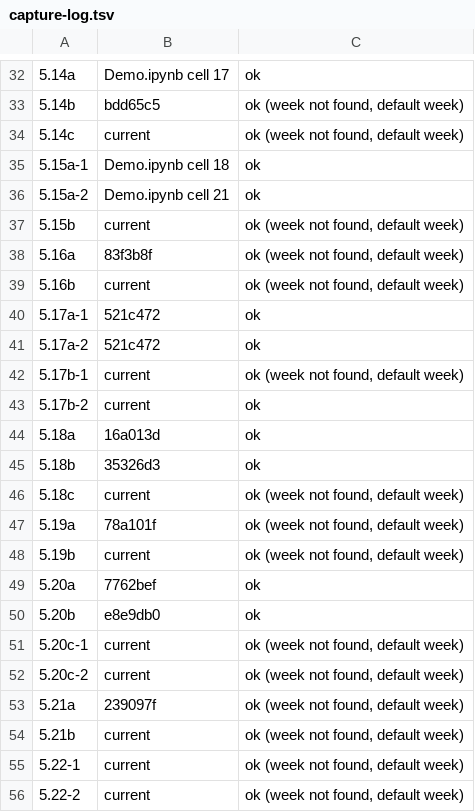
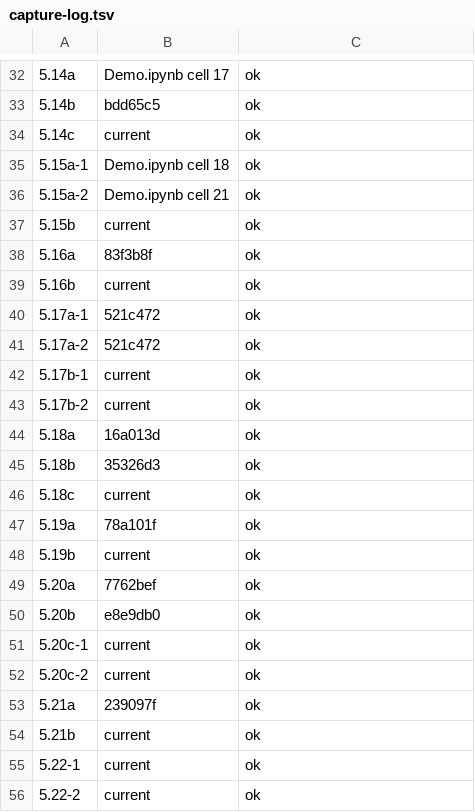
Before and after one commit to Memo-Es/dataviz, a TSV file: docs/pov-images/capture-log.tsv, drawn as a sheet; only a part is shown, gaps mark what is left out; the diff covers the shown part only.

```diff
--- a/docs/pov-images/capture-log.tsv
+++ b/docs/pov-images/capture-log.tsv
@@ -32,12 +32,12 @@
 5.14a	Demo.ipynb cell 17	ok
-5.14b	bdd65c5	ok (week not found, default week)
-5.14c	current	ok (week not found, default week)
+5.14b	bdd65c5	ok
+5.14c	current	ok
 5.15a-1	Demo.ipynb cell 18	ok
 5.15a-2	Demo.ipynb cell 21	ok
-5.15b	current	ok (week not found, default week)
-5.16a	83f3b8f	ok (week not found, default week)
-5.16b	current	ok (week not found, default week)
+5.15b	current	ok
+5.16a	83f3b8f	ok
+5.16b	current	ok
 5.17a-1	521c472	ok
 5.17a-2	521c472	ok
-5.17b-1	current	ok (week not found, default week)
+5.17b-1	current	ok
 5.17b-2	current	ok
@@ -45,12 +45,12 @@
 5.18b	35326d3	ok
-5.18c	current	ok (week not found, default week)
-5.19a	78a101f	ok (week not found, default week)
-5.19b	current	ok (week not found, default week)
+5.18c	current	ok
+5.19a	78a101f	ok
+5.19b	current	ok
 5.20a	7762bef	ok
 5.20b	e8e9db0	ok
-5.20c-1	current	ok (week not found, default week)
-5.20c-2	current	ok (week not found, default week)
-5.21a	239097f	ok (week not found, default week)
-5.21b	current	ok (week not found, default week)
-5.22-1	current	ok (week not found, default week)
-5.22-2	current	ok (week not found, default week)
+5.20c-1	current	ok
+5.20c-2	current	ok
+5.21a	239097f	ok
+5.21b	current	ok
+5.22-1	current	ok
+5.22-2	current	ok
```
Also changed, not shown: 15 edited cells elsewhere in this file, 30 other files.
